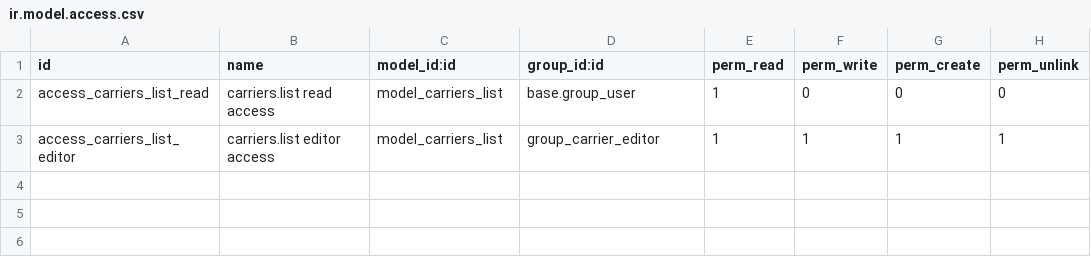
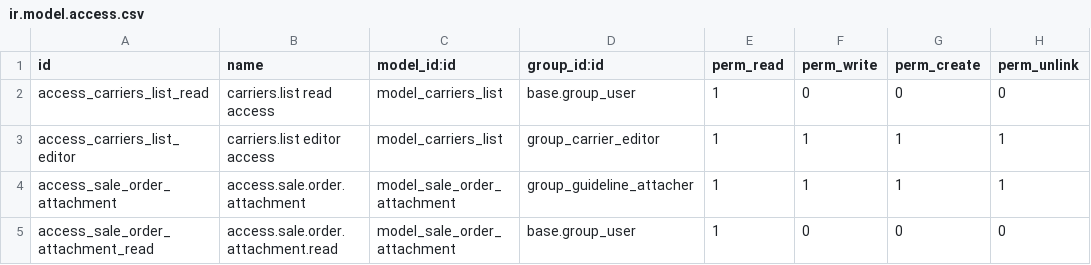
Before and after one commit to wonderbrands/WB_data_sale_order, a CSV file: security/ir.model.access.csv, drawn as a sheet; the diff names each change by its address in the sheet, - before the commit and + after, or states it on an @@ line.

Commit message:
[UPD] Add sale.order.attachments model from WMDs

```diff
--- a/security/ir.model.access.csv
+++ b/security/ir.model.access.csv
+row 4: access_sale_order_attachment | access.sale.order.attachment | model_sale_order_attachment | group_guideline_attacher | 1 | 1 | 1 | 1
+row 5: access_sale_order_attachment_read | access.sale.order.attachment.read | model_sale_order_attachment | base.group_user | 1 | 0 | 0 | 0
```
Also changed, not shown: 5 other files.
